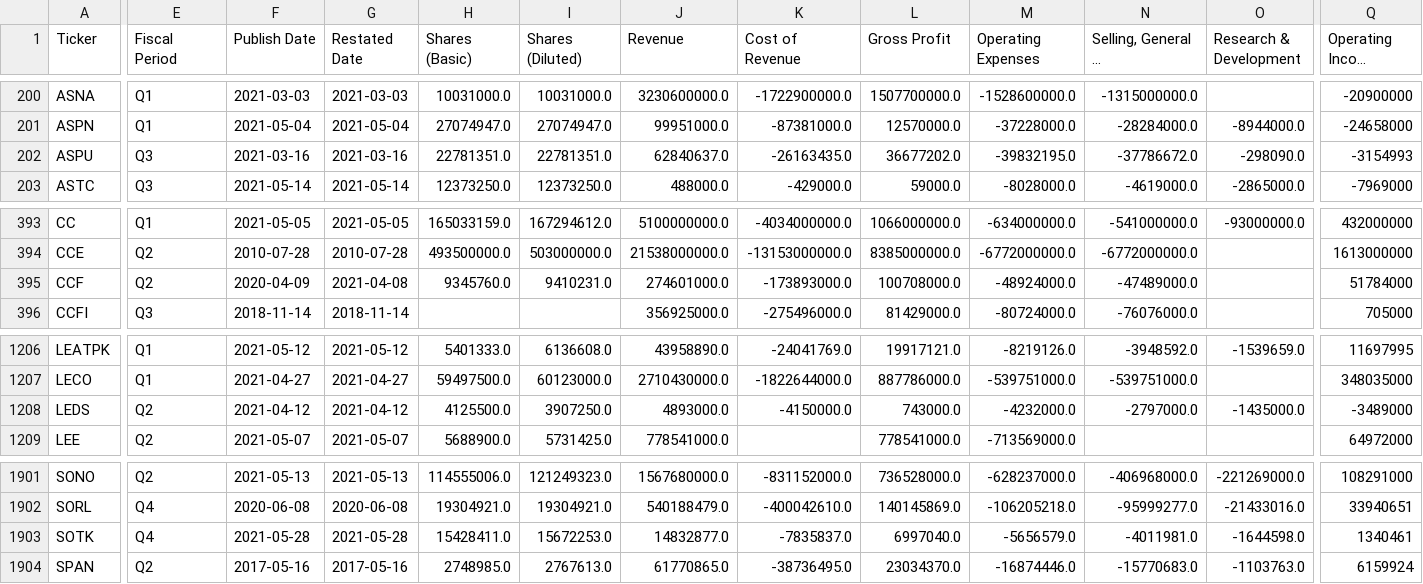
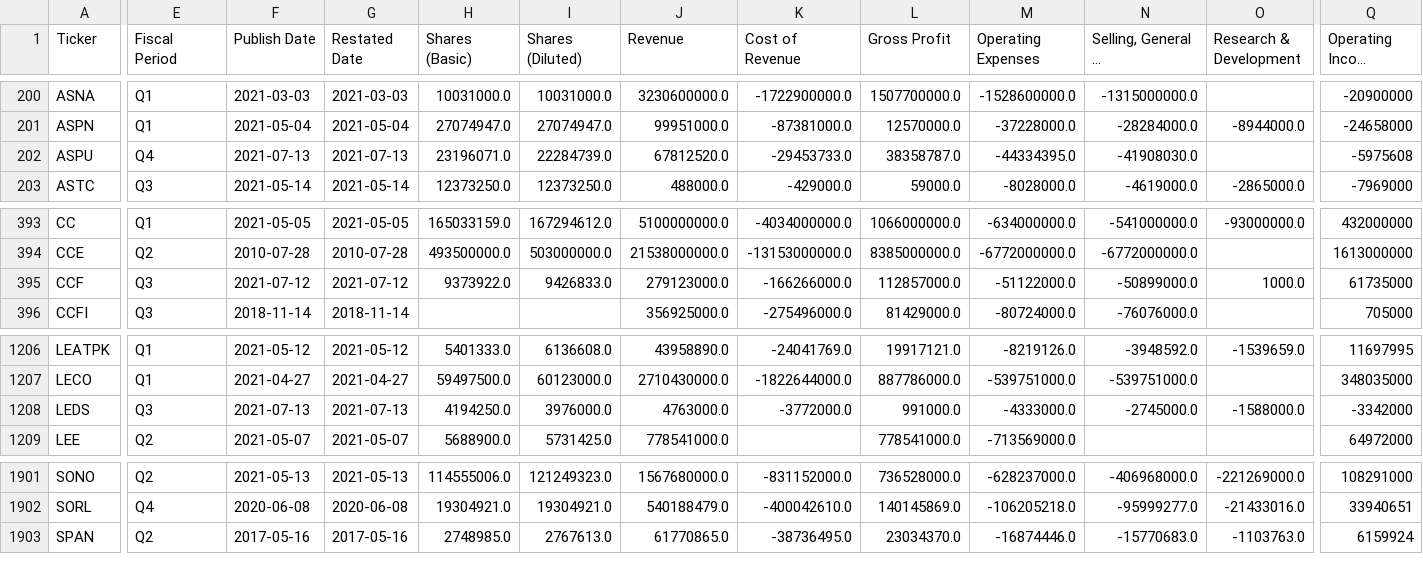
Before and after one commit to gardnmi/valuation-dashboard, a CSV file: data/general_income.csv, drawn as a sheet; only a part is shown, gaps mark what is left out; long unchanged cells end in …; rows hold the shown columns only; the diff covers the shown part only; the diff names each change by its address in the sheet, - before the commit and + after, or states it on an @@ line.

```diff
--- a/data/general_income.csv
+++ b/data/general_income.csv
-E202 (Fiscal Period): Q3
+E202 (Fiscal Period): Q4
-F202 (Publish Date): 2021-03-16
+F202 (Publish Date): 2021-07-13
-G202 (Restated Date): 2021-03-16
+G202 (Restated Date): 2021-07-13
-H202 (Shares (Basic)): 22781351.0
+H202 (Shares (Basic)): 23196071.0
-I202 (Shares (Diluted)): 22781351.0
+I202 (Shares (Diluted)): 22284739.0
-J202 (Revenue): 62840637.0
+J202 (Revenue): 67812520.0
-K202 (Cost of Revenue): -26163435.0
+K202 (Cost of Revenue): -29453733.0
-L202 (Gross Profit): 36677202.0
+L202 (Gross Profit): 38358787.0
-M202 (Operating Expenses): -39832195.0
+M202 (Operating Expenses): -44334395.0
-N202: -37786672.0
+N202: -41908030.0
-O202 (Research & Development): -298090.0
+O202 (Research & Development): (empty)
-Q202 (Operating Income (Loss)): -3154993
+Q202 (Operating Income (Loss)): -5975608
-E395 (Fiscal Period): Q2
+E395 (Fiscal Period): Q3
-F395 (Publish Date): 2020-04-09
+F395 (Publish Date): 2021-07-12
-G395 (Restated Date): 2021-04-08
+G395 (Restated Date): 2021-07-12
-H395 (Shares (Basic)): 9345760.0
+H395 (Shares (Basic)): 9373922.0
-I395 (Shares (Diluted)): 9410231.0
+I395 (Shares (Diluted)): 9426833.0
-J395 (Revenue): 274601000.0
+J395 (Revenue): 279123000.0
-K395 (Cost of Revenue): -173893000.0
+K395 (Cost of Revenue): -166266000.0
-L395 (Gross Profit): 100708000.0
+L395 (Gross Profit): 112857000.0
-M395 (Operating Expenses): -48924000.0
+M395 (Operating Expenses): -51122000.0
-N395: -47489000.0
+N395: -50899000.0
-O395 (Research & Development): (empty)
+O395 (Research & Development): 1000.0
-Q395 (Operating Income (Loss)): 51784000
+Q395 (Operating Income (Loss)): 61735000
-E1208 (Fiscal Period): Q2
+E1208 (Fiscal Period): Q3
-F1208 (Publish Date): 2021-04-12
+F1208 (Publish Date): 2021-07-13
-G1208 (Restated Date): 2021-04-12
+G1208 (Restated Date): 2021-07-13
-H1208 (Shares (Basic)): 4125500.0
+H1208 (Shares (Basic)): 4194250.0
-I1208 (Shares (Diluted)): 3907250.0
+I1208 (Shares (Diluted)): 3976000.0
-J1208 (Revenue): 4893000.0
+J1208 (Revenue): 4763000.0
-K1208 (Cost of Revenue): -4150000.0
+K1208 (Cost of Revenue): -3772000.0
-L1208 (Gross Profit): 743000.0
+L1208 (Gross Profit): 991000.0
-M1208 (Operating Expenses): -4232000.0
+M1208 (Operating Expenses): -4333000.0
-N1208: -2797000.0
+N1208: -2745000.0
-O1208 (Research & Development): -1435000.0
+O1208 (Research & Development): -1588000.0
-Q1208 (Operating Income (Loss)): -3489000
+Q1208 (Operating Income (Loss)): -3342000
-row 1903: SOTK | Q4 | 2021-05-28 | 2021-05-28 | 15428411.0 | 15672253.0 | 14832877.0 | -7835837.0 | 6997040.0 | -5656579.0 | -4011981.0 | -1644598.0 | 1340461
```
Also changed, not shown: 47 edited cells elsewhere in this file, data/banks_predictions.csv, data/general_balance.csv, 13 other files.
